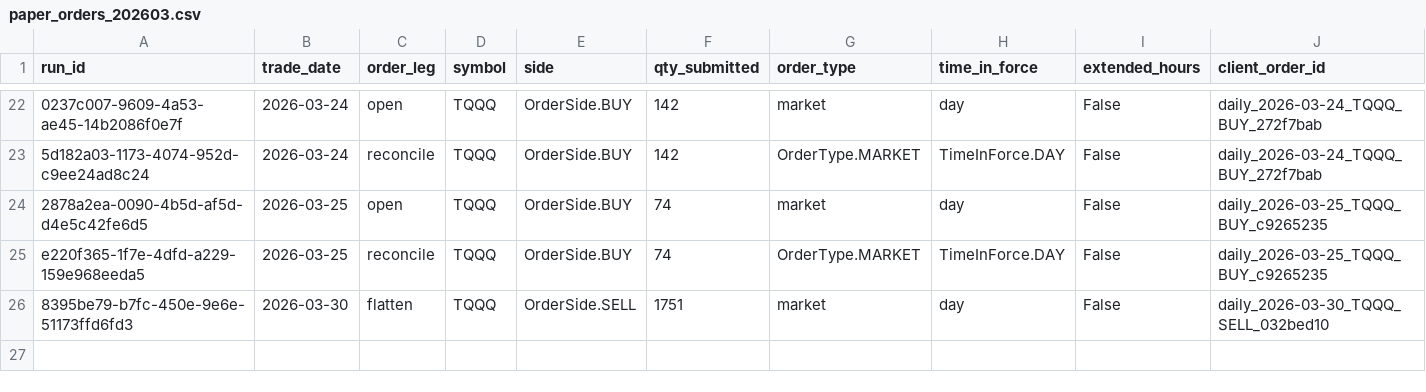
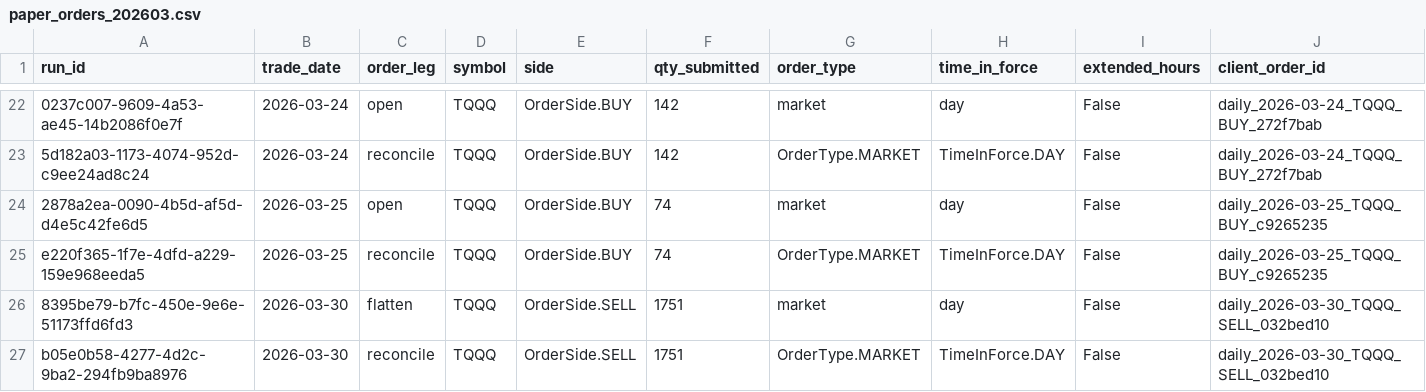
Before and after one commit to precisionhireconsultants/trading-vol-target-annual-0.40, a CSV file: logs/paper/orders/paper_orders_202603.csv, drawn as a sheet; only a part is shown, gaps mark what is left out; rows hold the shown columns only; the diff names each change by its address in the sheet, - before the commit and + after, or states it on an @@ line.

```diff
--- a/logs/paper/orders/paper_orders_202603.csv
+++ b/logs/paper/orders/paper_orders_202603.csv
+row 27: b05e0b58-4277-4d2c-9ba2-294fb9ba8976 | 2026-03-30 | reconcile | TQQQ | OrderSide.SELL | 1751 | OrderType.MARKET | TimeInForce.DAY | False | daily_2026-03-30_TQQQ_SELL_032bed10
```
Also changed, not shown: logs/paper/runs/paper_runs_202603.csv.
